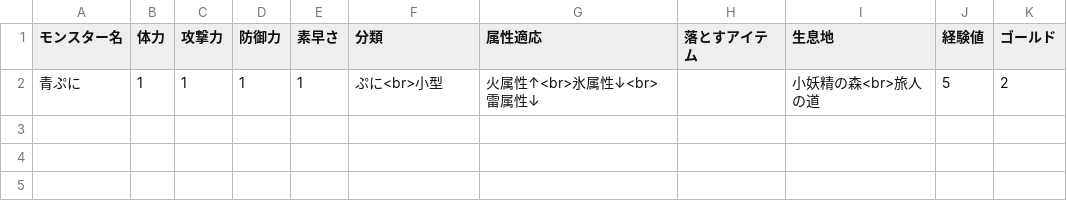
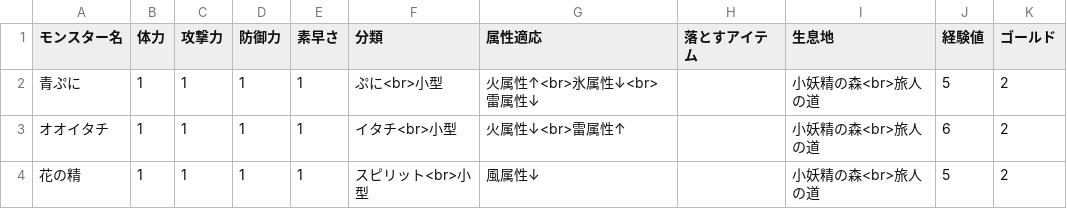
Before and after one commit to perkypat100/atelier_ryza.github.io, a CSV file: pages/monster.csv, drawn as a sheet; the diff names each change by its address in the sheet, - before the commit and + after, or states it on an @@ line.

```diff
--- a/pages/monster.csv
+++ b/pages/monster.csv
+row 3: オオイタチ | 1 | 1 | 1 | 1 | イタチ<br>小型 | 火属性↓<br>雷属性↑ |  | 小妖精の森<br>旅人の道 | 6 | 2
+row 4: 花の精 | 1 | 1 | 1 | 1 | スピリット<br>小型 | 風属性↓ |  | 小妖精の森<br>旅人の道 | 5 | 2
```
Also changed, not shown: 2 other files.
